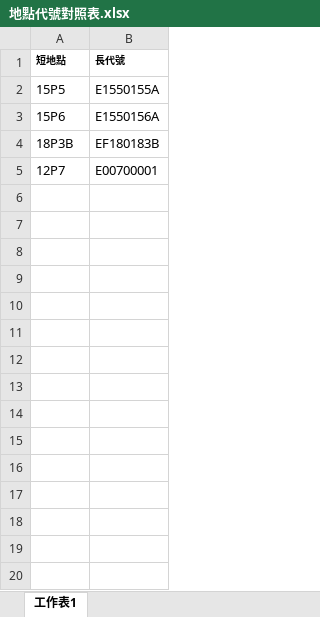
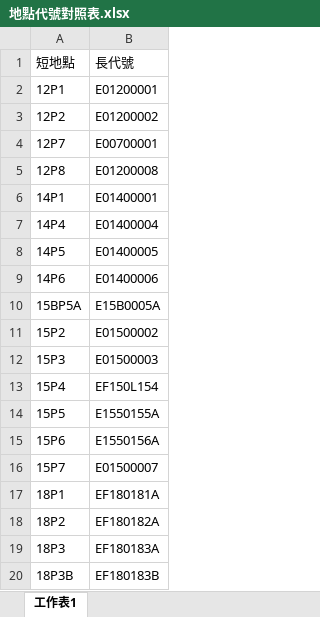
Before and after one commit to shihwei0809/google-agent, an Excel workbook: 三合一單網頁架機伺服器/地點代號對照表.xlsx, sheet 工作表1, drawn as a sheet; only a part is shown; values as stored, in another font and other column widths than the file's, no borders; the diff covers the shown part only; the diff names each change by its address in the sheet, - before the commit and + after, or states it on an @@ line.

```diff
--- a/三合一單網頁架機伺服器/地點代號對照表.xlsx (sheet 工作表1)
+++ b/三合一單網頁架機伺服器/地點代號對照表.xlsx (sheet 工作表1)
-A1:B1 bold: on
+A1:B1 bold: off, text size: larger
+row 2: 12P1 | E01200001
+row 3: 12P2 | E01200002
@@ row 5 moved to row 4: 12P7 @@
+row 5: 12P8 | E01200008
+row 6: 14P1 | E01400001
+row 7: 14P4 | E01400004
+row 8: 14P5 | E01400005
+row 9: 14P6 | E01400006
+row 10: 15BP5A | E15B0005A
+row 11: 15P2 | E01500002
+row 12: 15P3 | E01500003
+row 13: 15P4 | EF150L154
+row 16: 15P7 | E01500007
+row 17: 18P1 | EF180181A
+row 18: 18P2 | EF180182A
+row 19: 18P3 | EF180183A
```
Also changed, not shown: 11 added rows elsewhere in this sheet, 三合一單自動產生器/地點代號對照表.xlsx, 勝一三合一單產生系統/地點代號對照表.xlsx, 6 other files.
